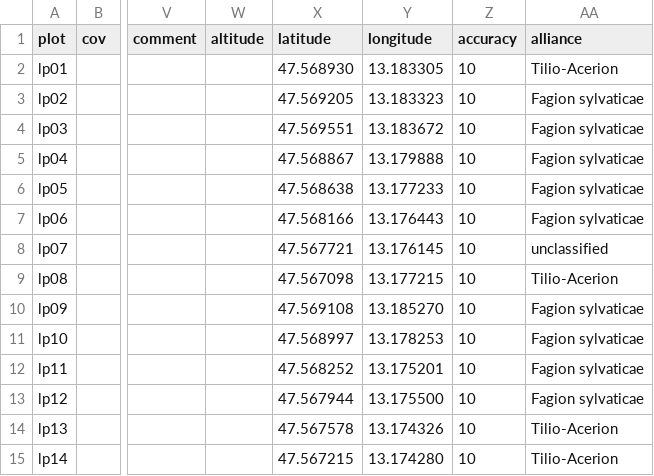
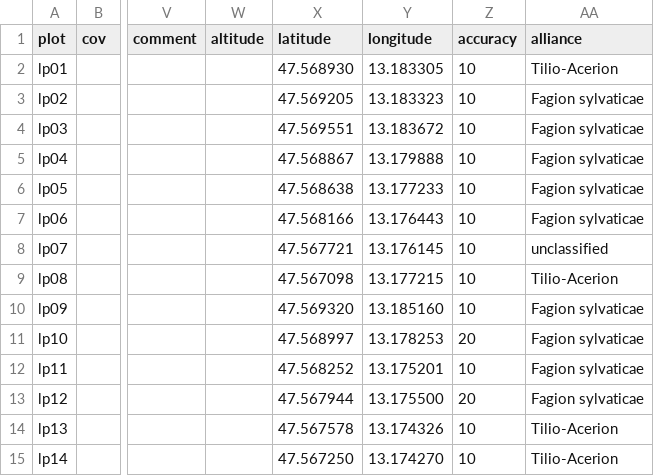
Before and after one commit to albinblaschka/vegsoup-data, a CSV file: luegpalfen dta/sites wide.csv, drawn as a sheet; only a part is shown, gaps mark what is left out; the diff names each change by its address in the sheet, - before the commit and + after, or states it on an @@ line.

Commit message:
improved coordinates

```diff
--- a/luegpalfen dta/sites wide.csv
+++ b/luegpalfen dta/sites wide.csv
-X10 (latitude): 47.569108
+X10 (latitude): 47.569320
-Y10 (longitude): 13.185270
+Y10 (longitude): 13.185160
-Z11 (accuracy): 10
+Z11 (accuracy): 20
-Z13 (accuracy): 10
+Z13 (accuracy): 20
-X15 (latitude): 47.567215
+X15 (latitude): 47.567250
-Y15 (longitude): 13.174280
+Y15 (longitude): 13.174270
```
